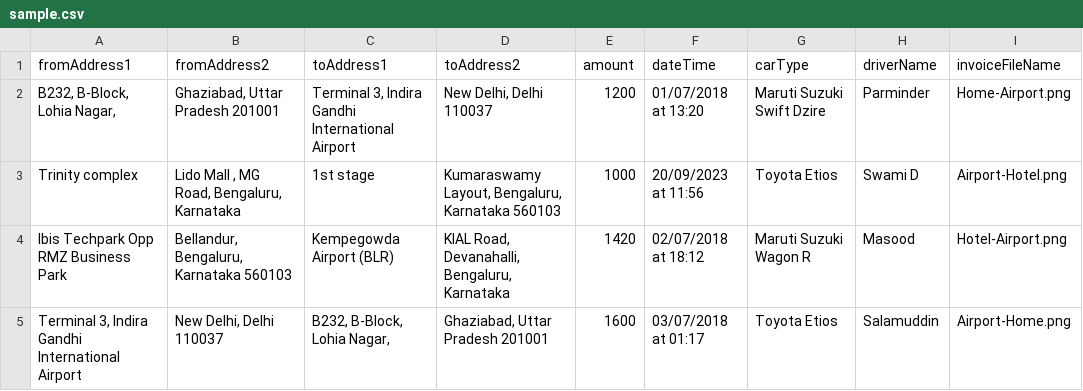
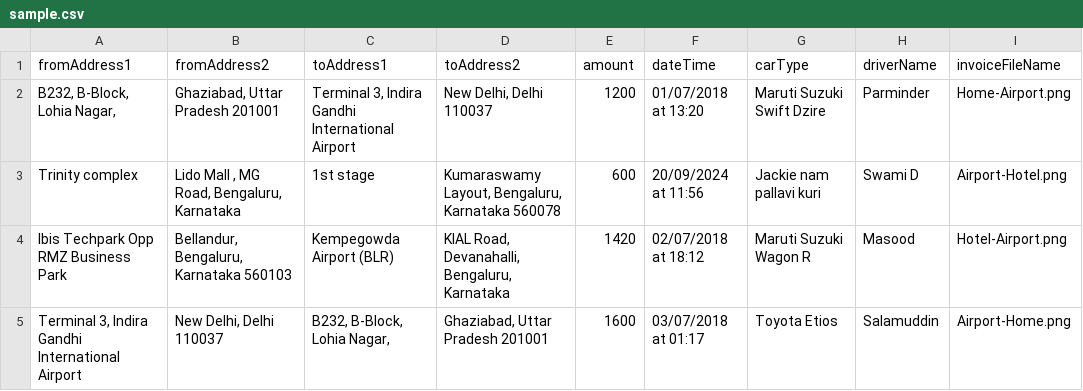
Before and after one commit to pavanreddi/testdhdhed, a CSV file: sample.csv, drawn as a sheet.

Commit message:
Update sample.csv

```diff
--- a/sample.csv
+++ b/sample.csv
@@ -2,3 +2,3 @@ fromAddress1,fromAddress2,toAddress1,toAddress2,amount,dateTime,carType,driverNa
 "	B232, B-Block, Lohia Nagar, ","  Ghaziabad, Uttar Pradesh 201001","	Terminal 3, Indira Gandhi International Airport","New Delhi, Delhi 110037",1200, 01/07/2018 at 13:20  , Maruti Suzuki Swift Dzire , Parminder ,Home-Airport.png
-"	Trinity complex","Lido Mall	, MG Road, Bengaluru, Karnataka",1st stage,"	Kumaraswamy Layout, Bengaluru, Karnataka 560103",1000, 20/09/2023 at 11:56  ,Toyota Etios,Swami D,Airport-Hotel.png
+"	Trinity complex","Lido Mall	, MG Road, Bengaluru, Karnataka",1st stage,"	Kumaraswamy Layout, Bengaluru, Karnataka 560078",600, 20/09/2024 at 11:56  ,Jackie nam pallavi kuri,Swami D,Airport-Hotel.png
 "	Ibis Techpark Opp RMZ  Business Park","	Bellandur, Bengaluru, Karnataka 560103","	Kempegowda  Airport (BLR)","	KIAL Road, Devanahalli, Bengaluru, Karnataka",1420, 02/07/2018 at 18:12 , Maruti Suzuki Wagon R,Masood,Hotel-Airport.png
```
